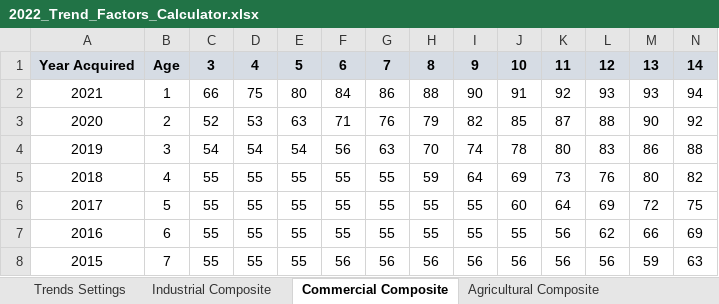
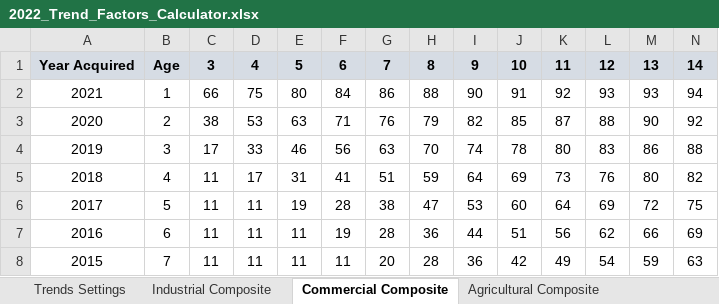
Before and after one commit to Adityaaakum/SM-APAS, an Excel workbook: data/BppTrend/Valid_Import_Files/2022_Trend_Factors_Calculator.xlsx, sheet Commercial Composite, drawn as a sheet; only a part is shown; values as stored, in another font and other column widths than the file's, no borders; the diff covers the shown part only; the diff names each change by its address in the sheet, - before the commit and + after, or states it on an @@ line.

```diff
--- a/data/BppTrend/Valid_Import_Files/2022_Trend_Factors_Calculator.xlsx (sheet Commercial Composite)
+++ b/data/BppTrend/Valid_Import_Files/2022_Trend_Factors_Calculator.xlsx (sheet Commercial Composite)
-C3: 52
+C3: 38
-C4: 54
+C4: 17
-D4: 54
+D4: 33
-E4: 54
+E4: 46
-C5:C8: 55
+C5:C8: 11
-D5: 55
+D5: 17
-E5: 55
+E5: 31
-F5: 55
+F5: 41
-G5: 55
+G5: 51
-D6:D8: 55
+D6:D8: 11
-E6: 55
+E6: 19
-F6: 55
+F6: 28
-G6: 55
+G6: 38
-H6: 55
+H6: 47
-I6: 55
+I6: 53
-E7:E8: 55
+E7:E8: 11
-F7: 55
+F7: 19
-G7: 55
+G7: 28
-H7: 55
+H7: 36
-I7: 55
+I7: 44
-J7: 55
+J7: 51
-F8: 56
+F8: 11
-G8: 56
+G8: 20
-H8: 56
+H8: 28
-I8: 56
+I8: 36
-J8: 56
+J8: 42
-K8: 56
+K8: 49
-L8: 56
+L8: 54
```
Also changed, not shown: 611 edited cells elsewhere in this sheet, sheet Industrial Composite, sheet Agricultural Composite, sheet Construction Composite, sheet 2019 CPI, sheet Trends Settings, charts or pictures, 2 other files.
